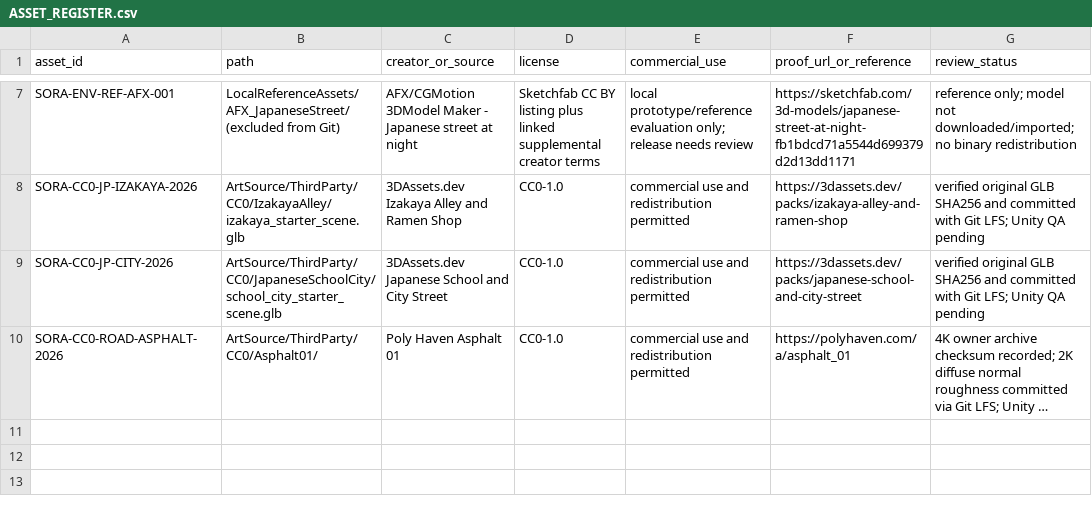
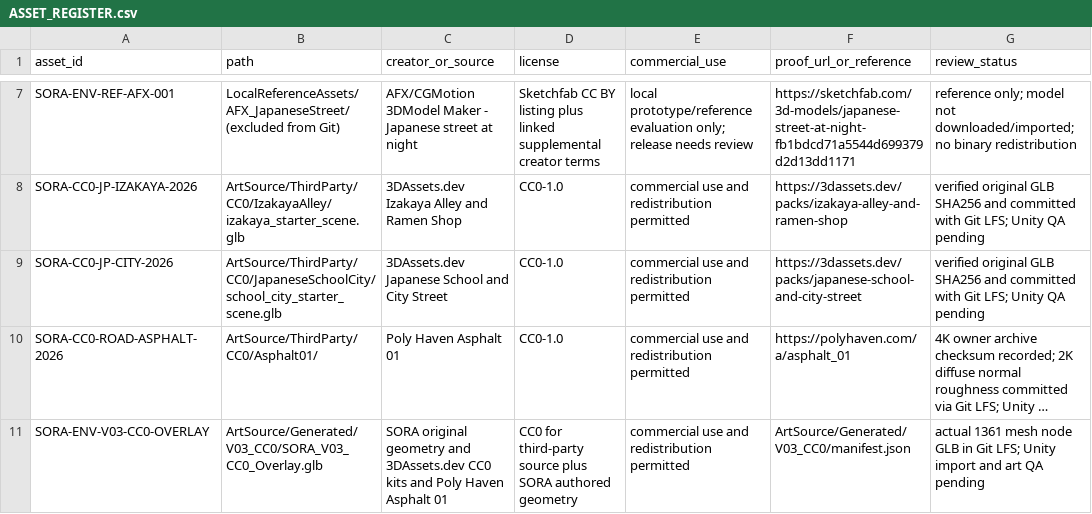
Before and after one commit to haizzdungnay/SORA-After-the-Rain, a CSV file: Docs/ASSET_REGISTER.csv, drawn as a sheet; only a part is shown, gaps mark what is left out; long unchanged cells end in …; the diff names each change by its address in the sheet, - before the commit and + after, or states it on an @@ line.

Commit message:
docs(assets): register generated public V03 CC0 overlay and provenance

```diff
--- a/Docs/ASSET_REGISTER.csv
+++ b/Docs/ASSET_REGISTER.csv
+row 11: SORA-ENV-V03-CC0-OVERLAY | ArtSource/Generated/V03_CC0/SORA_V03_CC0_Overlay.glb | SORA original geometry and 3DAssets.dev CC0 kits and Poly Haven Asphalt 01 | CC0 for third-party source plus SORA authored geometry | commercial use and redistribution permitted | ArtSource/Generated/V03_CC0/manifest.json | actual 1361 mesh node GLB in Git LFS; Unity import and art QA pending
```
